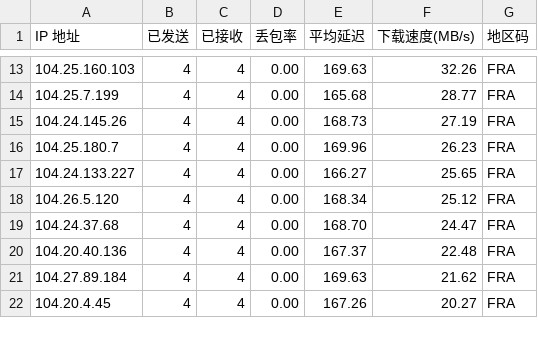
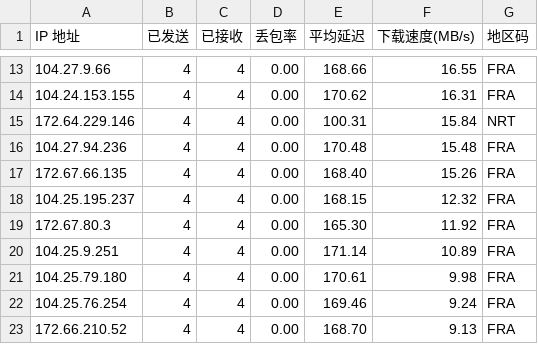
Before and after one commit to luckyops/cf-pool, a CSV file: result_tls.csv, drawn as a sheet; only a part is shown, gaps mark what is left out; the diff covers the shown part only.

```diff
--- a/result_tls.csv
+++ b/result_tls.csv
@@ -13,10 +13,11 @@ IP 地址,已发送,已接收,丢包率,平均延迟,下载速度(MB/s),地区
-104.25.160.103,4,4,0.00,169.63,32.26,FRA
-104.25.7.199,4,4,0.00,165.68,28.77,FRA
-104.24.145.26,4,4,0.00,168.73,27.19,FRA
-104.25.180.7,4,4,0.00,169.96,26.23,FRA
-104.24.133.227,4,4,0.00,166.27,25.65,FRA
-104.26.5.120,4,4,0.00,168.34,25.12,FRA
-104.24.37.68,4,4,0.00,168.70,24.47,FRA
-104.20.40.136,4,4,0.00,167.37,22.48,FRA
-104.27.89.184,4,4,0.00,169.63,21.62,FRA
-104.20.4.45,4,4,0.00,167.26,20.27,FRA
+104.27.9.66,4,4,0.00,168.66,16.55,FRA
+104.24.153.155,4,4,0.00,170.62,16.31,FRA
+172.64.229.146,4,4,0.00,100.31,15.84,NRT
+104.27.94.236,4,4,0.00,170.48,15.48,FRA
+172.67.66.135,4,4,0.00,168.40,15.26,FRA
+104.25.195.237,4,4,0.00,168.15,12.32,FRA
+172.67.80.3,4,4,0.00,165.30,11.92,FRA
+104.25.9.251,4,4,0.00,171.14,10.89,FRA
+104.25.79.180,4,4,0.00,170.61,9.98,FRA
+104.25.76.254,4,4,0.00,169.46,9.24,FRA
+172.66.210.52,4,4,0.00,168.70,9.13,FRA
```
Also changed, not shown: 1 removed row and 146 edited cells elsewhere in this file, 4 other files.
